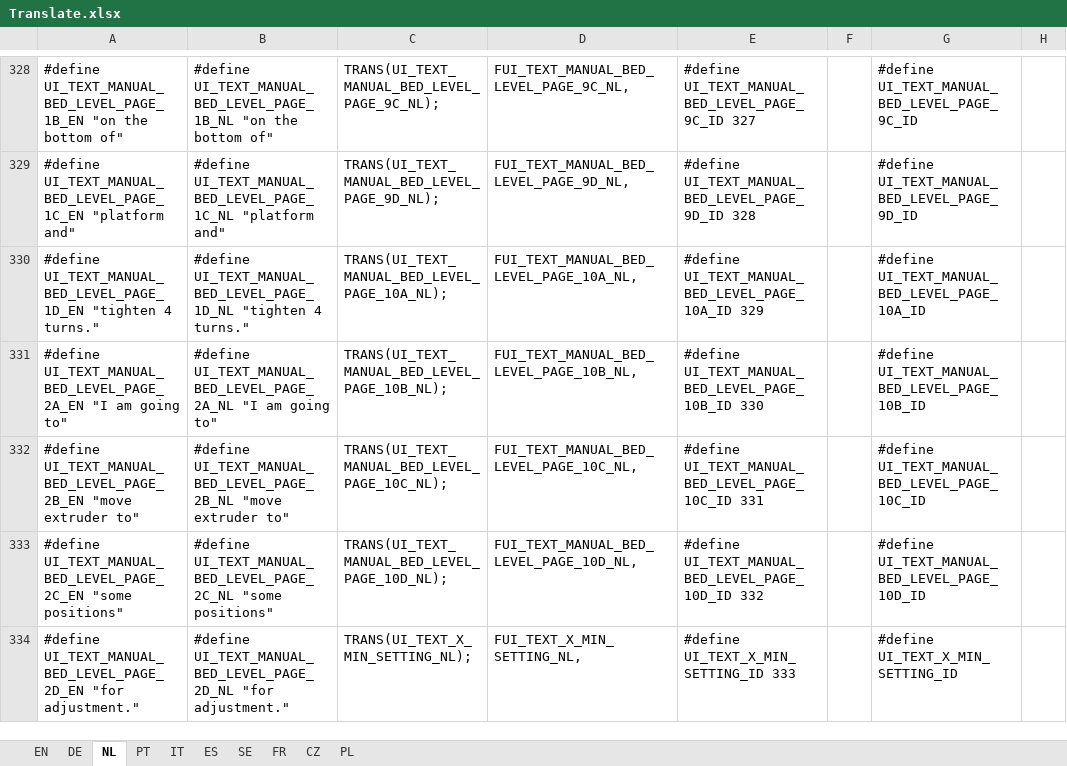
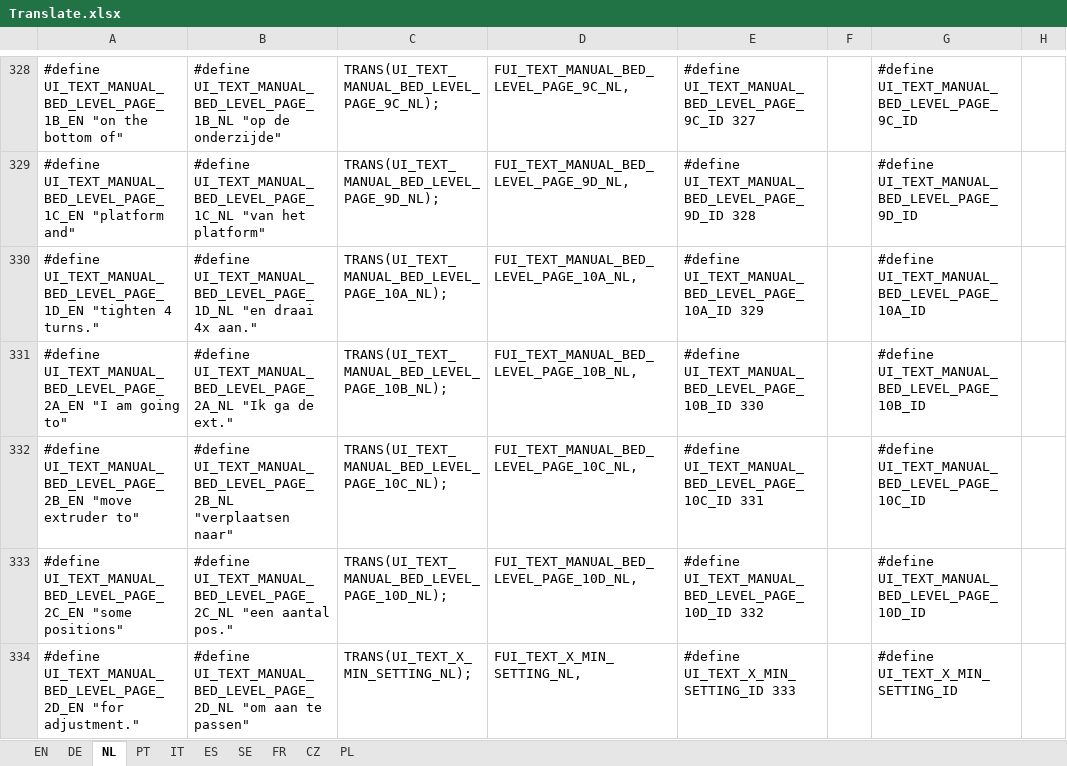
Before and after one commit to luc-github/Repetier-Firmware-4-Davinci, an Excel workbook: Translate.xlsx, sheet NL, drawn as a sheet; only a part is shown, gaps mark what is left out; values as stored, in another font and other column widths than the file's, no borders; the diff covers the shown part only; the diff names each change by its address in the sheet, - before the commit and + after, or states it on an @@ line.

```diff
--- a/Translate.xlsx (sheet NL)
+++ b/Translate.xlsx (sheet NL)
-B328: #define UI_TEXT_MANUAL_BED_LEVEL_PAGE_1B_NL "on the bottom of"
+B328: #define UI_TEXT_MANUAL_BED_LEVEL_PAGE_1B_NL "op de onderzijde"
-B329: #define UI_TEXT_MANUAL_BED_LEVEL_PAGE_1C_NL "platform and"
+B329: #define UI_TEXT_MANUAL_BED_LEVEL_PAGE_1C_NL "van het platform"
-B330: #define UI_TEXT_MANUAL_BED_LEVEL_PAGE_1D_NL "tighten 4 turns."
+B330: #define UI_TEXT_MANUAL_BED_LEVEL_PAGE_1D_NL "en draai 4x aan."
-B331: #define UI_TEXT_MANUAL_BED_LEVEL_PAGE_2A_NL "I am going to"
+B331: #define UI_TEXT_MANUAL_BED_LEVEL_PAGE_2A_NL "Ik ga de ext."
-B332: #define UI_TEXT_MANUAL_BED_LEVEL_PAGE_2B_NL "move extruder to"
+B332: #define UI_TEXT_MANUAL_BED_LEVEL_PAGE_2B_NL "verplaatsen naar"
-B333: #define UI_TEXT_MANUAL_BED_LEVEL_PAGE_2C_NL "some positions"
+B333: #define UI_TEXT_MANUAL_BED_LEVEL_PAGE_2C_NL "een aantal pos."
-B334: #define UI_TEXT_MANUAL_BED_LEVEL_PAGE_2D_NL "for adjustment."
+B334: #define UI_TEXT_MANUAL_BED_LEVEL_PAGE_2D_NL "om aan te passen"
```
Also changed, not shown: 110 edited cells elsewhere in this sheet, 1 other file.
